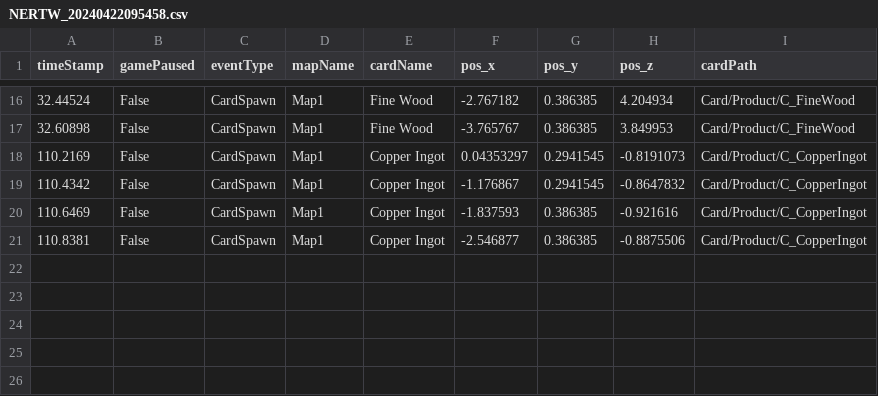
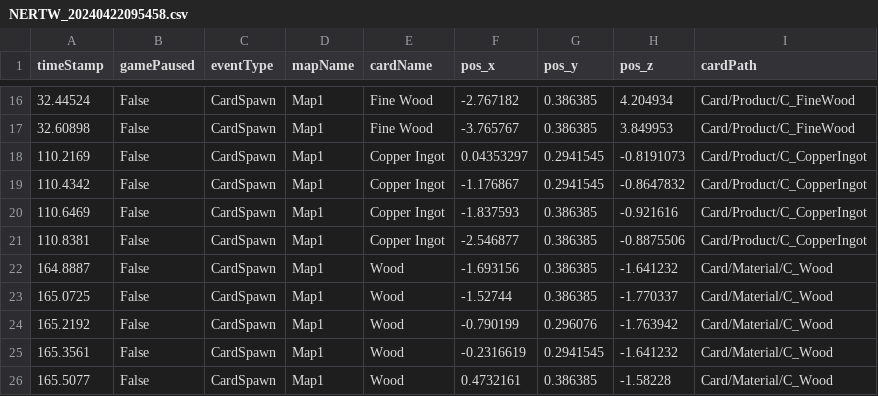
Before and after one commit to SuperHellCat/TCS_TELEREPO, a CSV file: Data/Recent/NERTW_20240422095458.csv, drawn as a sheet; only a part is shown, gaps mark what is left out.

Commit message:
New Data Recorded At 2024-04-22-09-57-51

```diff
--- a/Data/Recent/NERTW_20240422095458.csv
+++ b/Data/Recent/NERTW_20240422095458.csv
@@ -21 +21,6 @@ timeStamp,gamePaused,eventType,mapName,cardName,pos_x,pos_y,pos_z,cardPath
 110.8381,False,CardSpawn,Map1,Copper Ingot,-2.546877,0.386385,-0.8875506,Card/Product/C_CopperIngot
+164.8887,False,CardSpawn,Map1,Wood,-1.693156,0.386385,-1.641232,Card/Material/C_Wood
+165.0725,False,CardSpawn,Map1,Wood,-1.52744,0.386385,-1.770337,Card/Material/C_Wood
+165.2192,False,CardSpawn,Map1,Wood,-0.790199,0.296076,-1.763942,Card/Material/C_Wood
+165.3561,False,CardSpawn,Map1,Wood,-0.2316619,0.2941545,-1.641232,Card/Material/C_Wood
+165.5077,False,CardSpawn,Map1,Wood,0.4732161,0.386385,-1.58228,Card/Material/C_Wood
```
